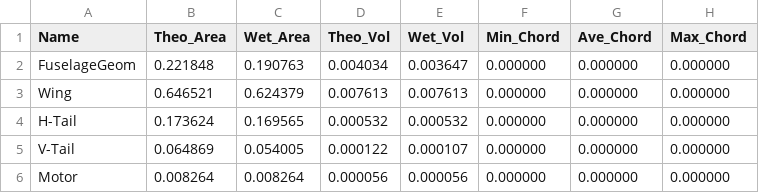
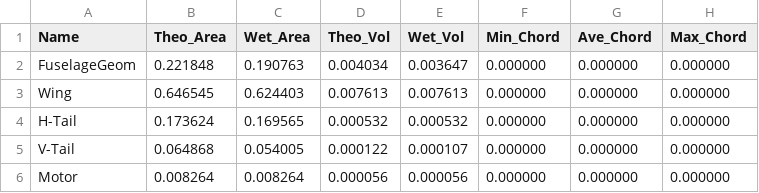
Before and after one commit to UASLab/OpenFlightSim, a TSV file: AeroDefinitions/OpenVSP/UltraStick25e/UltraStick25e_DragBuild.tsv, drawn as a sheet; only a part is shown; the diff names each change by its address in the sheet, - before the commit and + after, or states it on an @@ line.

```diff
--- a/AeroDefinitions/OpenVSP/UltraStick25e/UltraStick25e_DragBuild.tsv
+++ b/AeroDefinitions/OpenVSP/UltraStick25e/UltraStick25e_DragBuild.tsv
-B3 (Theo_Area): 0.646521
+B3 (Theo_Area): 0.646545
-C3 (Wet_Area): 0.624379
+C3 (Wet_Area): 0.624403
-B5 (Theo_Area): 0.064869
+B5 (Theo_Area): 0.064868
```
Also changed, not shown: AeroDefinitions/OpenVSP/UltraStick25e/UltraStick25e_CompGeom.csv, AeroDefinitions/OpenVSP/UltraStick25e/UltraStick25e_ParasiteDrag.csv, 14 other files.
